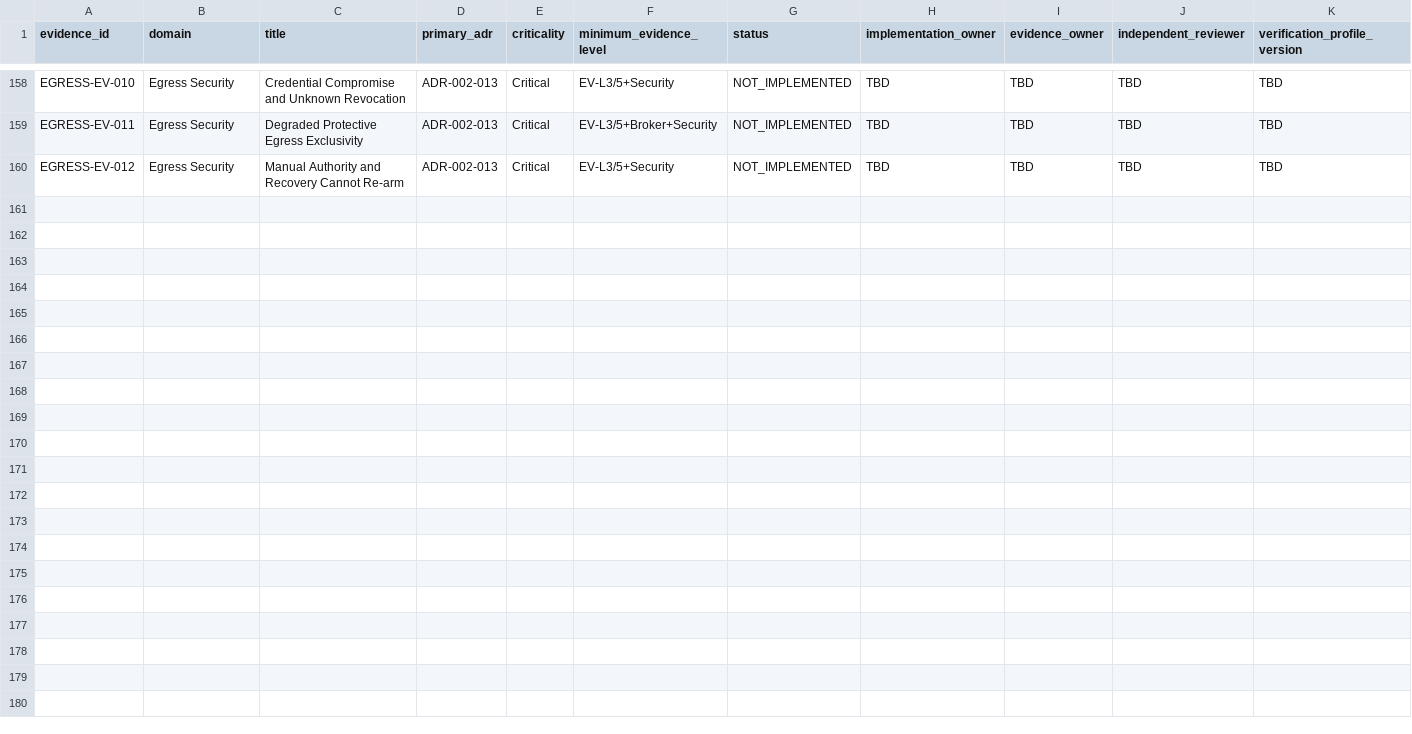
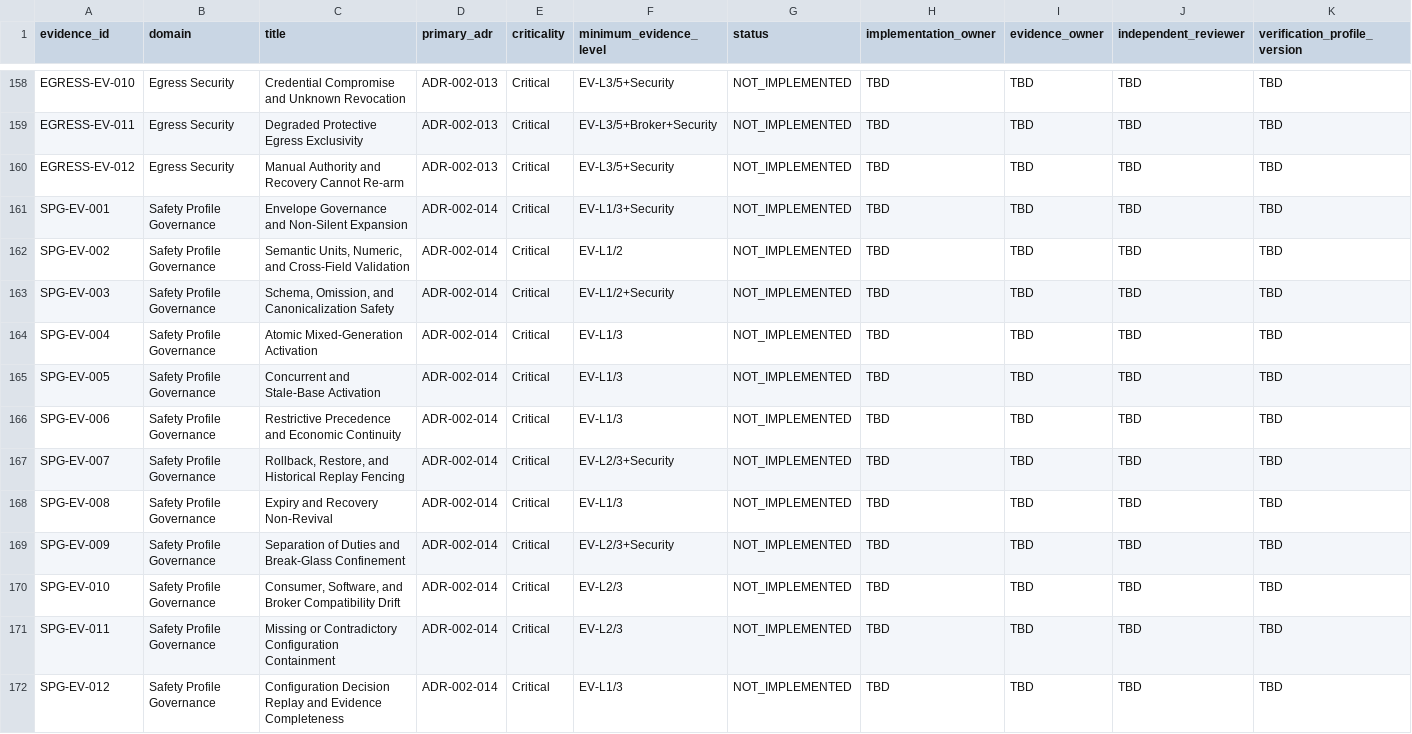
Before and after one commit to kakao-harris-lee/kis_unified_sts, a CSV file: tos-spec/src/part-1-foundation/verification/EVIDENCE-REGISTER-002.csv, drawn as a sheet; only a part is shown, gaps mark what is left out; rows hold the shown columns only; the diff names each change by its address in the sheet, - before the commit and + after, or states it on an @@ line.

Commit message:
docs(tos-spec): govern safety profile activation

```diff
--- a/tos-spec/src/part-1-foundation/verification/EVIDENCE-REGISTER-002.csv
+++ b/tos-spec/src/part-1-foundation/verification/EVIDENCE-REGISTER-002.csv
+row 161: SPG-EV-001 | Safety Profile Governance | Envelope Governance and Non-Silent Expansion | ADR-002-014 | Critical | EV-L1/3+Security | NOT_IMPLEMENTED | TBD | TBD | TBD | TBD
+row 162: SPG-EV-002 | Safety Profile Governance | Semantic Units, Numeric, and Cross-Field Validation | ADR-002-014 | Critical | EV-L1/2 | NOT_IMPLEMENTED | TBD | TBD | TBD | TBD
+row 163: SPG-EV-003 | Safety Profile Governance | Schema, Omission, and Canonicalization Safety | ADR-002-014 | Critical | EV-L1/2+Security | NOT_IMPLEMENTED | TBD | TBD | TBD | TBD
+row 164: SPG-EV-004 | Safety Profile Governance | Atomic Mixed-Generation Activation | ADR-002-014 | Critical | EV-L1/3 | NOT_IMPLEMENTED | TBD | TBD | TBD | TBD
+row 165: SPG-EV-005 | Safety Profile Governance | Concurrent and Stale-Base Activation | ADR-002-014 | Critical | EV-L1/3 | NOT_IMPLEMENTED | TBD | TBD | TBD | TBD
+row 166: SPG-EV-006 | Safety Profile Governance | Restrictive Precedence and Economic Continuity | ADR-002-014 | Critical | EV-L1/3 | NOT_IMPLEMENTED | TBD | TBD | TBD | TBD
+row 167: SPG-EV-007 | Safety Profile Governance | Rollback, Restore, and Historical Replay Fencing | ADR-002-014 | Critical | EV-L2/3+Security | NOT_IMPLEMENTED | TBD | TBD | TBD | TBD
+row 168: SPG-EV-008 | Safety Profile Governance | Expiry and Recovery Non-Revival | ADR-002-014 | Critical | EV-L1/3 | NOT_IMPLEMENTED | TBD | TBD | TBD | TBD
+row 169: SPG-EV-009 | Safety Profile Governance | Separation of Duties and Break-Glass Confinement | ADR-002-014 | Critical | EV-L2/3+Security | NOT_IMPLEMENTED | TBD | TBD | TBD | TBD
+row 170: SPG-EV-010 | Safety Profile Governance | Consumer, Software, and Broker Compatibility Drift | ADR-002-014 | Critical | EV-L2/3 | NOT_IMPLEMENTED | TBD | TBD | TBD | TBD
+row 171: SPG-EV-011 | Safety Profile Governance | Missing or Contradictory Configuration Containment | ADR-002-014 | Critical | EV-L2/3 | NOT_IMPLEMENTED | TBD | TBD | TBD | TBD
+row 172: SPG-EV-012 | Safety Profile Governance | Configuration Decision Replay and Evidence Completeness | ADR-002-014 | Critical | EV-L1/3 | NOT_IMPLEMENTED | TBD | TBD | TBD | TBD
```
Also changed, not shown: 23 other files.
